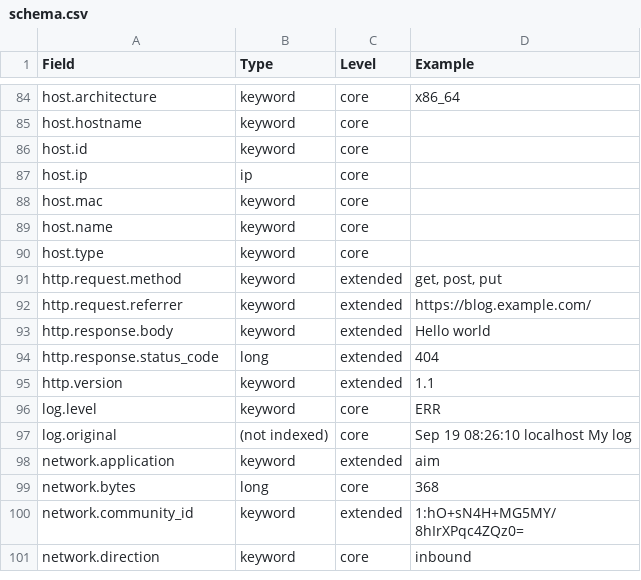
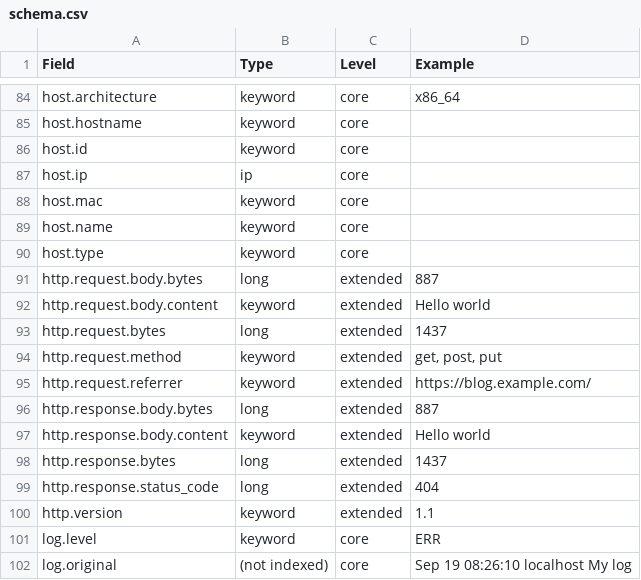
Before and after one commit to elastic/ecs, a CSV file: schema.csv, drawn as a sheet; only a part is shown, gaps mark what is left out; the shorter side is filled out with more unchanged rows.

Commit message:
Introduce size metrics and request.body.content field in HTTP. (#239)

```diff
--- a/schema.csv
+++ b/schema.csv
@@ -90,5 +90,10 @@ host.name,keyword,core,
 host.type,keyword,core,
+http.request.body.bytes,long,extended,887
+http.request.body.content,keyword,extended,Hello world
+http.request.bytes,long,extended,1437
 http.request.method,keyword,extended,"get, post, put"
 http.request.referrer,keyword,extended,https://blog.example.com/
-http.response.body,keyword,extended,Hello world
+http.response.body.bytes,long,extended,887
+http.response.body.content,keyword,extended,Hello world
+http.response.bytes,long,extended,1437
 http.response.status_code,long,extended,404
```
Also changed, not shown: 7 other files.
